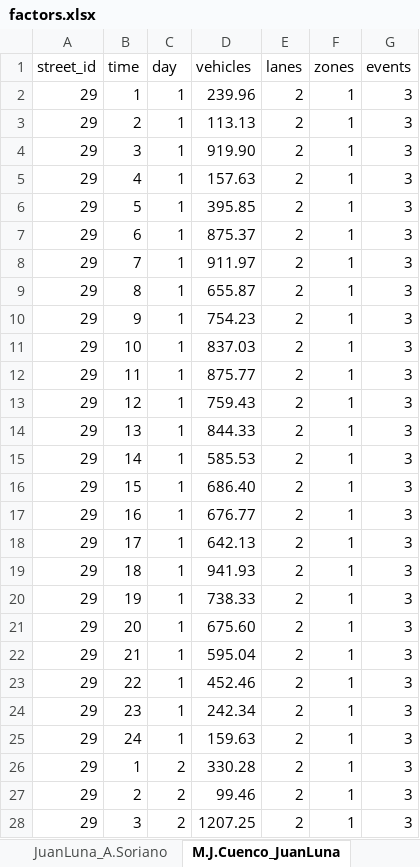
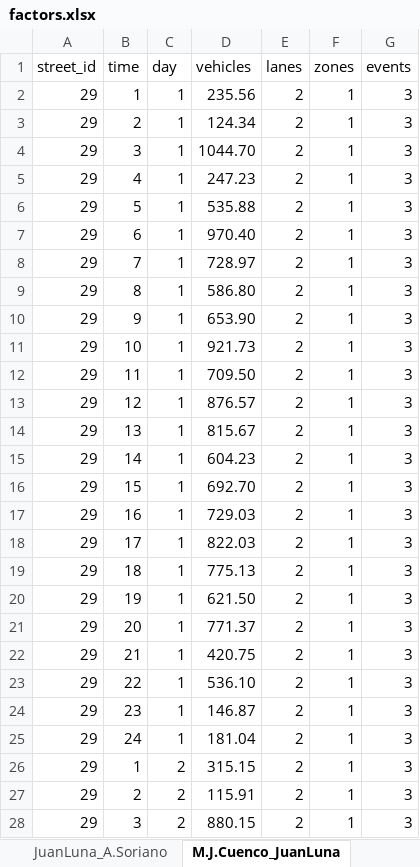
Before and after one commit to adamjohndbenitez/navify, an Excel workbook: factors.xlsx, sheet M.J.Cuenco_JuanLuna, drawn as a sheet; only a part is shown; values as stored, in another font and other column widths than the file's, no borders; the diff covers the shown part only; the diff names each change by its address in the sheet, - before the commit and + after, or states it on an @@ line.

```diff
--- a/factors.xlsx (sheet M.J.Cuenco_JuanLuna)
+++ b/factors.xlsx (sheet M.J.Cuenco_JuanLuna)
-D2 (vehicles): 239.96
+D2 (vehicles): 235.56
-D3 (vehicles): 113.13
+D3 (vehicles): 124.34
-D4 (vehicles): 919.90
+D4 (vehicles): 1044.70
-D5 (vehicles): 157.63
+D5 (vehicles): 247.23
-D6 (vehicles): 395.85
+D6 (vehicles): 535.88
-D7 (vehicles): 875.37
+D7 (vehicles): 970.40
-D8 (vehicles): 911.97
+D8 (vehicles): 728.97
-D9 (vehicles): 655.87
+D9 (vehicles): 586.80
-D10 (vehicles): 754.23
+D10 (vehicles): 653.90
-D11 (vehicles): 837.03
+D11 (vehicles): 921.73
-D12 (vehicles): 875.77
+D12 (vehicles): 709.50
-D13 (vehicles): 759.43
+D13 (vehicles): 876.57
-D14 (vehicles): 844.33
+D14 (vehicles): 815.67
-D15 (vehicles): 585.53
+D15 (vehicles): 604.23
-D16 (vehicles): 686.40
+D16 (vehicles): 692.70
-D17 (vehicles): 676.77
+D17 (vehicles): 729.03
-D18 (vehicles): 642.13
+D18 (vehicles): 822.03
-D19 (vehicles): 941.93
+D19 (vehicles): 775.13
-D20 (vehicles): 738.33
+D20 (vehicles): 621.50
-D21 (vehicles): 675.60
+D21 (vehicles): 771.37
-D22 (vehicles): 595.04
+D22 (vehicles): 420.75
-D23 (vehicles): 452.46
+D23 (vehicles): 536.10
-D24 (vehicles): 242.34
+D24 (vehicles): 146.87
-D25 (vehicles): 159.63
+D25 (vehicles): 181.04
-D26 (vehicles): 330.28
+D26 (vehicles): 315.15
-D27 (vehicles): 99.46
+D27 (vehicles): 115.91
-D28 (vehicles): 1207.25
+D28 (vehicles): 880.15
```
Also changed, not shown: 141 edited cells elsewhere in this sheet, sheet CSR, sheet N.Bacalso_V.Rama, sheet N.Bacalso_P.delRosario, sheet Gorordo_Salinas, sheet C.Padilla_Osmena_Blvd., sheet Rizal, 27 more sheets, 13 other files.
